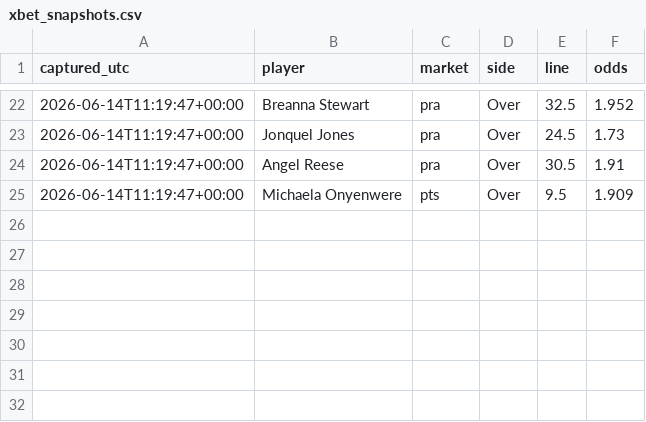
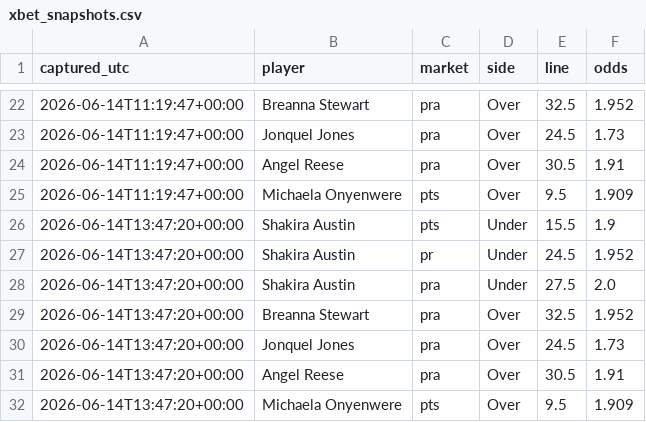
Before and after one commit to JollyChenn/wnba-line-capture, a CSV file: xbet_snapshots.csv, drawn as a sheet; only a part is shown, gaps mark what is left out.

```diff
--- a/xbet_snapshots.csv
+++ b/xbet_snapshots.csv
@@ -25 +25,8 @@ captured_utc,player,market,side,line,odds
 2026-06-14T11:19:47+00:00,Michaela Onyenwere,pts,Over,9.5,1.909
+2026-06-14T13:47:20+00:00,Shakira Austin,pts,Under,15.5,1.9
+2026-06-14T13:47:20+00:00,Shakira Austin,pr,Under,24.5,1.952
+2026-06-14T13:47:20+00:00,Shakira Austin,pra,Under,27.5,2.0
+2026-06-14T13:47:20+00:00,Breanna Stewart,pra,Over,32.5,1.952
+2026-06-14T13:47:20+00:00,Jonquel Jones,pra,Over,24.5,1.73
+2026-06-14T13:47:20+00:00,Angel Reese,pra,Over,30.5,1.91
+2026-06-14T13:47:20+00:00,Michaela Onyenwere,pts,Over,9.5,1.909
```
Also changed, not shown: 1 other file.
